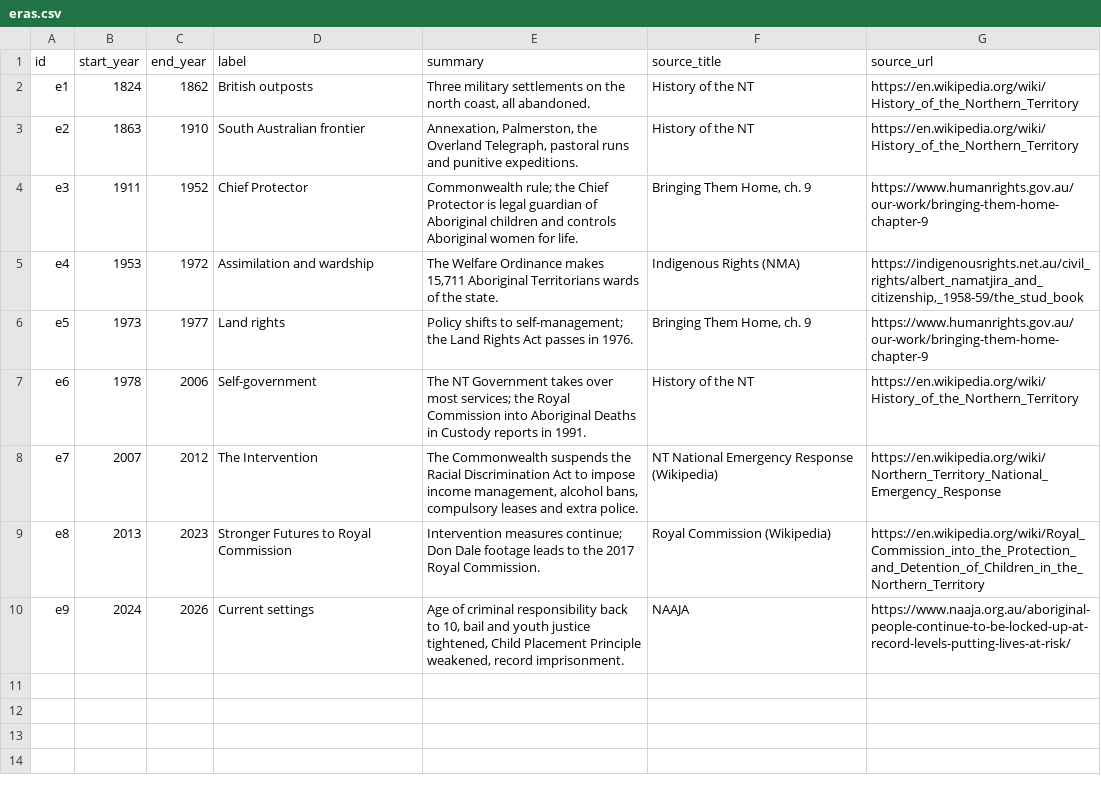
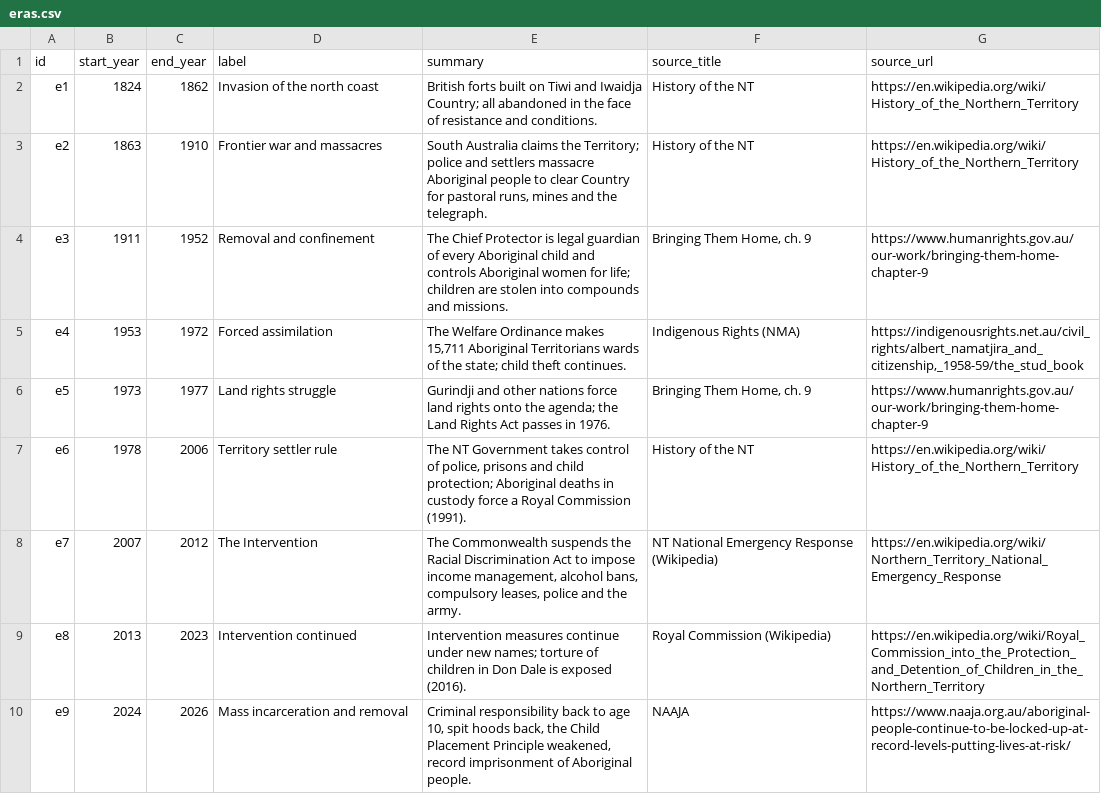
Before and after one commit to petalpetalpetalpetalpetal/petalpetalpetalpetalpetal.github.io, a CSV file: nt-map/data/eras.csv, drawn as a sheet.

```diff
--- a/nt-map/data/eras.csv
+++ b/nt-map/data/eras.csv
@@ -1,10 +1,10 @@
 id,start_year,end_year,label,summary,source_title,source_url
-e1,1824,1862,British outposts,"Three military settlements on the north coast, all abandoned.",History of the NT,https://en.wikipedia.org/wiki/History_of_the_Northern_Territory
-e2,1863,1910,South Australian frontier,"Annexation, Palmerston, the Overland Telegraph, pastoral runs and punitive expeditions.",History of the NT,https://en.wikipedia.org/wiki/History_of_the_Northern_Territory
-e3,1911,1952,Chief Protector,Commonwealth rule; the Chief Protector is legal guardian of Aboriginal children and controls Aboriginal women for life.,"Bringing Them Home, ch. 9",https://www.humanrights.gov.au/our-work/bringing-them-home-chapter-9
-e4,1953,1972,Assimilation and wardship,"The Welfare Ordinance makes 15,711 Aboriginal Territorians wards of the state.",Indigenous Rights (NMA),"https://indigenousrights.net.au/civil_rights/albert_namatjira_and_citizenship,_1958-59/the_stud_book"
-e5,1973,1977,Land rights,Policy shifts to self-management; the Land Rights Act passes in 1976.,"Bringing Them Home, ch. 9",https://www.humanrights.gov.au/our-work/bringing-them-home-chapter-9
-e6,1978,2006,Self-government,The NT Government takes over most services; the Royal Commission into Aboriginal Deaths in Custody reports in 1991.,History of the NT,https://en.wikipedia.org/wiki/History_of_the_Northern_Territory
-e7,2007,2012,The Intervention,"The Commonwealth suspends the Racial Discrimination Act to impose income management, alcohol bans, compulsory leases and extra police.",NT National Emergency Response (Wikipedia),https://en.wikipedia.org/wiki/Northern_Territory_National_Emergency_Response
-e8,2013,2023,Stronger Futures to Royal Commission,Intervention measures continue; Don Dale footage leads to the 2017 Royal Commission.,Royal Commission (Wikipedia),https://en.wikipedia.org/wiki/Royal_Commission_into_the_Protection_and_Detention_of_Children_in_the_Northern_Territory
-e9,2024,2026,Current settings,"Age of criminal responsibility back to 10, bail and youth justice tightened, Child Placement Principle weakened, record imprisonment.",NAAJA,https://www.naaja.org.au/aboriginal-people-continue-to-be-locked-up-at-record-levels-putting-lives-at-risk/
+e1,1824,1862,Invasion of the north coast,British forts built on Tiwi and Iwaidja Country; all abandoned in the face of resistance and conditions.,History of the NT,https://en.wikipedia.org/wiki/History_of_the_Northern_Territory
+e2,1863,1910,Frontier war and massacres,"South Australia claims the Territory; police and settlers massacre Aboriginal people to clear Country for pastoral runs, mines and the telegraph.",History of the NT,https://en.wikipedia.org/wiki/History_of_the_Northern_Territory
+e3,1911,1952,Removal and confinement,The Chief Protector is legal guardian of every Aboriginal child and controls Aboriginal women for life; children are stolen into compounds and missions.,"Bringing Them Home, ch. 9",https://www.humanrights.gov.au/our-work/bringing-them-home-chapter-9
+e4,1953,1972,Forced assimilation,"The Welfare Ordinance makes 15,711 Aboriginal Territorians wards of the state; child theft continues.",Indigenous Rights (NMA),"https://indigenousrights.net.au/civil_rights/albert_namatjira_and_citizenship,_1958-59/the_stud_book"
+e5,1973,1977,Land rights struggle,Gurindji and other nations force land rights onto the agenda; the Land Rights Act passes in 1976.,"Bringing Them Home, ch. 9",https://www.humanrights.gov.au/our-work/bringing-them-home-chapter-9
+e6,1978,2006,Territory settler rule,"The NT Government takes control of police, prisons and child protection; Aboriginal deaths in custody force a Royal Commission (1991).",History of the NT,https://en.wikipedia.org/wiki/History_of_the_Northern_Territory
+e7,2007,2012,The Intervention,"The Commonwealth suspends the Racial Discrimination Act to impose income management, alcohol bans, compulsory leases, police and the army.",NT National Emergency Response (Wikipedia),https://en.wikipedia.org/wiki/Northern_Territory_National_Emergency_Response
+e8,2013,2023,Intervention continued,Intervention measures continue under new names; torture of children in Don Dale is exposed (2016).,Royal Commission (Wikipedia),https://en.wikipedia.org/wiki/Royal_Commission_into_the_Protection_and_Detention_of_Children_in_the_Northern_Territory
+e9,2024,2026,Mass incarceration and removal,"Criminal responsibility back to age 10, spit hoods back, the Child Placement Principle weakened, record imprisonment of Aboriginal people.",NAAJA,https://www.naaja.org.au/aboriginal-people-continue-to-be-locked-up-at-record-levels-putting-lives-at-risk/
```
Also changed, not shown: nt-map/data/authorities.csv, nt-map/data/config.csv, 5 other files.
